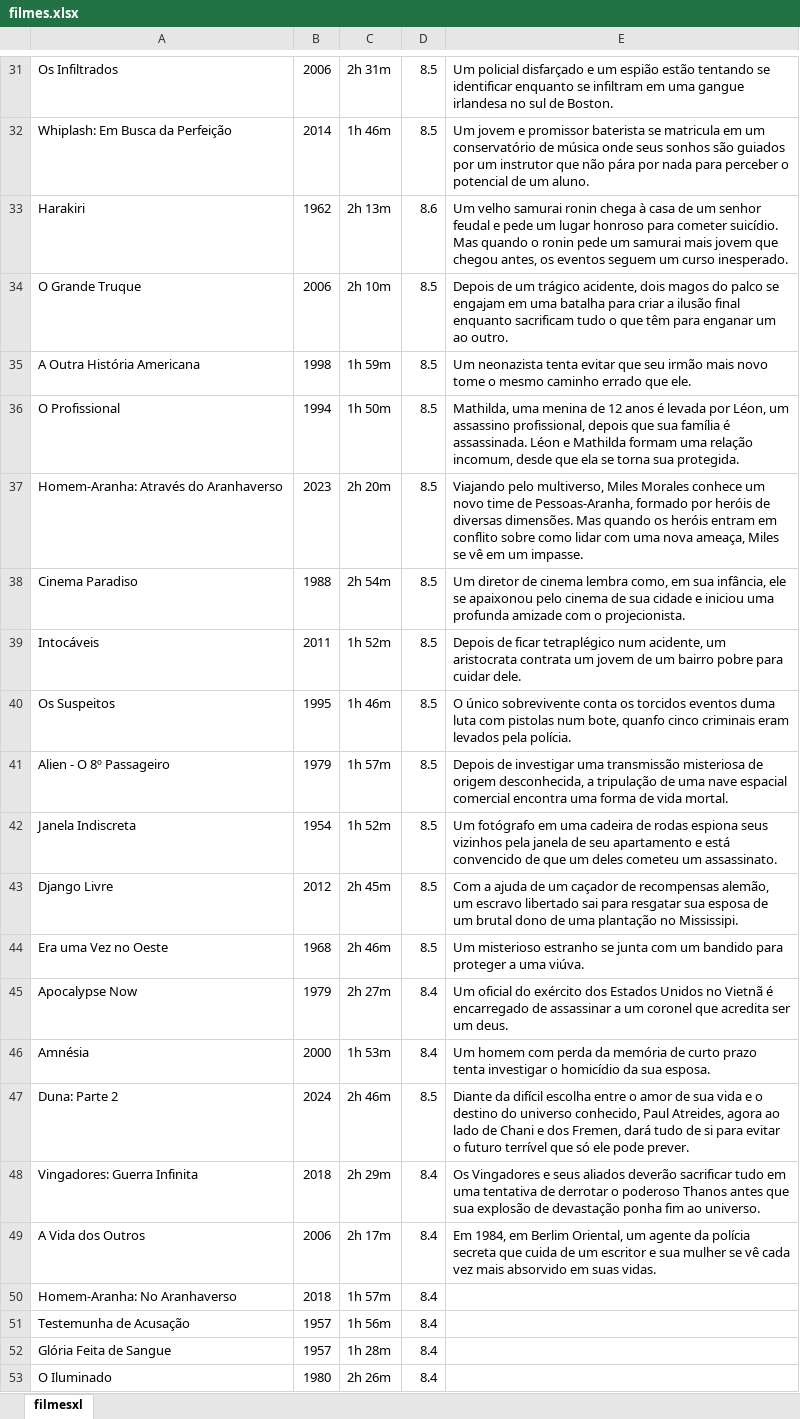
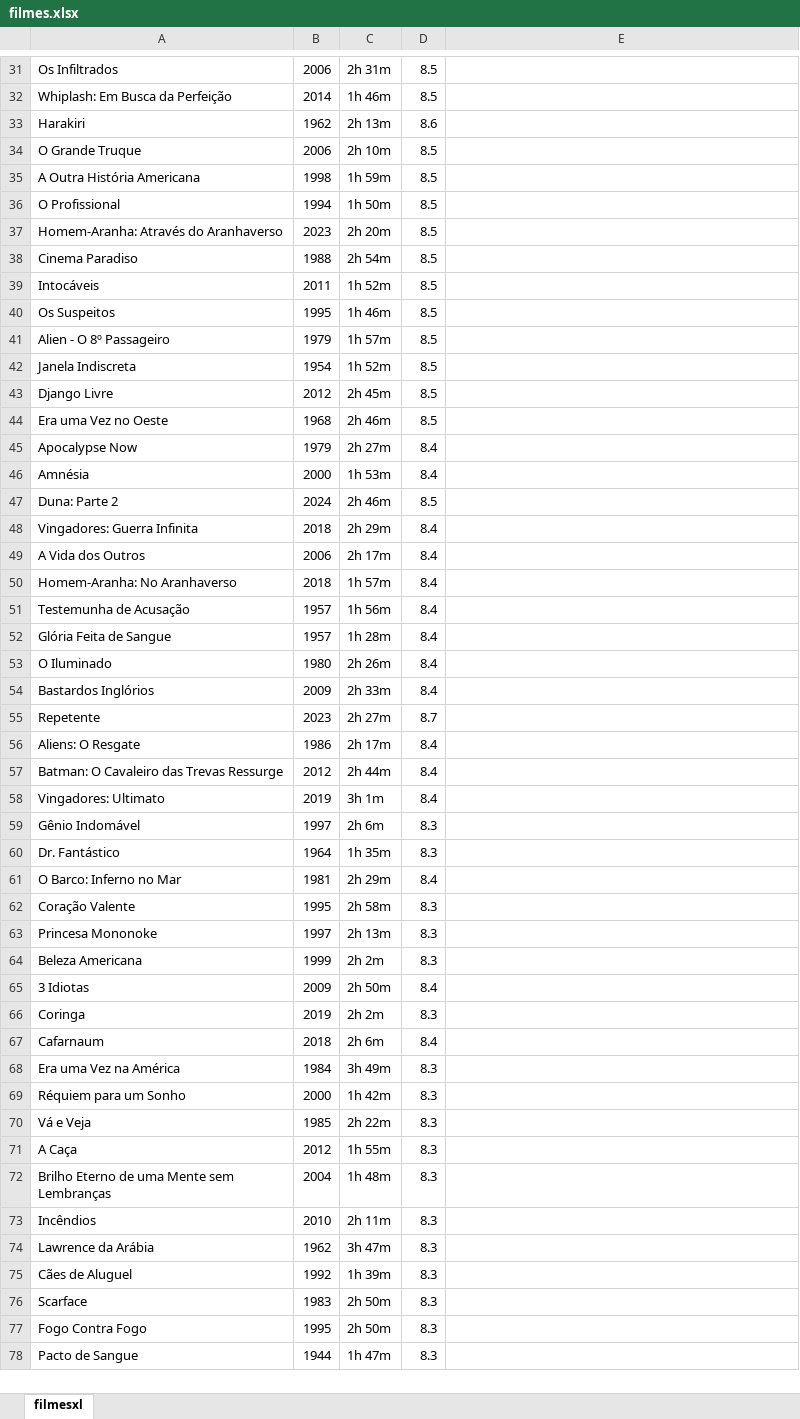
Before and after one commit to SaintArthurG/teste-pratico-invisual, an Excel workbook: filmes.xlsx, sheet filmesxl, drawn as a sheet; only a part is shown, gaps mark what is left out; the shorter side is filled out with more unchanged rows; values as stored, in another font and other column widths than the file's, no borders; the diff covers the shown part only; the diff names each change by its address in the sheet, - before the commit and + after, or states it on an @@ line.

```diff
--- a/filmes.xlsx (sheet filmesxl)
+++ b/filmes.xlsx (sheet filmesxl)
-E31: Um policial disfarçado e um espião estão tentando se identificar enquanto se infiltram em uma gangue irlandesa no sul de Boston.
+E31: (empty)
-E32: Um jovem e promissor baterista se matricula em um conservatório de música onde seus sonhos são guiados por um instrutor que não pára por nada para perceber o potencial de um aluno.
+E32: (empty)
-E33: Um velho samurai ronin chega à casa de um senhor feudal e pede um lugar honroso para cometer suicídio. Mas quando o ronin pede um samurai mais jovem que chegou antes, os eventos seguem um curso inesperado.
+E33: (empty)
-E34: Depois de um trágico acidente, dois magos do palco se engajam em uma batalha para criar a ilusão final enquanto sacrificam tudo o que têm para enganar um ao outro.
+E34: (empty)
-E35: Um neonazista tenta evitar que seu irmão mais novo tome o mesmo caminho errado que ele.
+E35: (empty)
-E36: Mathilda, uma menina de 12 anos é levada por Léon, um assassino profissional, depois que sua família é assassinada. Léon e Mathilda formam uma relação incomum, desde que ela se torna sua protegida.
+E36: (empty)
-E37: Viajando pelo multiverso, Miles Morales conhece um novo time de Pessoas-Aranha, formado por heróis de diversas dimensões. Mas quando os heróis entram em conflito sobre como lidar com uma nova ameaça, Miles se vê em um impasse.
+E37: (empty)
-E38: Um diretor de cinema lembra como, em sua infância, ele se apaixonou pelo cinema de sua cidade e iniciou uma profunda amizade com o projecionista.
+E38: (empty)
-E39: Depois de ficar tetraplégico num acidente, um aristocrata contrata um jovem de um bairro pobre para cuidar dele.
+E39: (empty)
-E40: O único sobrevivente conta os torcidos eventos duma luta com pistolas num bote, quanfo cinco criminais eram levados pela polícia.
+E40: (empty)
-E41: Depois de investigar uma transmissão misteriosa de origem desconhecida, a tripulação de uma nave espacial comercial encontra uma forma de vida mortal.
+E41: (empty)
-E42: Um fotógrafo em uma cadeira de rodas espiona seus vizinhos pela janela de seu apartamento e está convencido de que um deles cometeu um assassinato.
+E42: (empty)
-E43: Com a ajuda de um caçador de recompensas alemão, um escravo libertado sai para resgatar sua esposa de um brutal dono de uma plantação no Mississipi.
+E43: (empty)
-E44: Um misterioso estranho se junta com um bandido para proteger a uma viúva.
+E44: (empty)
-E45: Um oficial do exército dos Estados Unidos no Vietnã é encarregado de assassinar a um coronel que acredita ser um deus.
+E45: (empty)
-E46: Um homem com perda da memória de curto prazo tenta investigar o homicídio da sua esposa.
+E46: (empty)
-E47: Diante da difícil escolha entre o amor de sua vida e o destino do universo conhecido, Paul Atreides, agora ao lado de Chani e dos Fremen, dará tudo de si para evitar o futuro terrível que só ele pode prever.
+E47: (empty)
-E48: Os Vingadores e seus aliados deverão sacrificar tudo em uma tentativa de derrotar o poderoso Thanos antes que sua explosão de devastação ponha fim ao universo.
+E48: (empty)
-E49: Em 1984, em Berlim Oriental, um agente da polícia secreta que cuida de um escritor e sua mulher se vê cada vez mais absorvido em suas vidas.
+E49: (empty)
```
Also changed, not shown: 47 removed rows and 28 edited cells elsewhere in this sheet, 6 other files.
